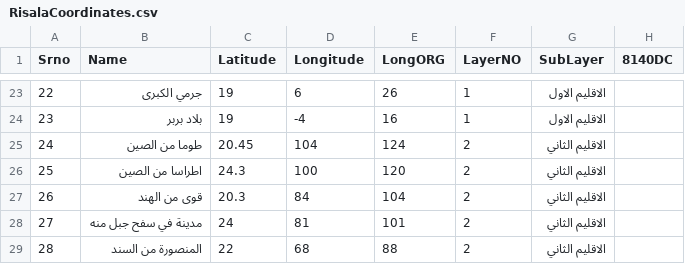
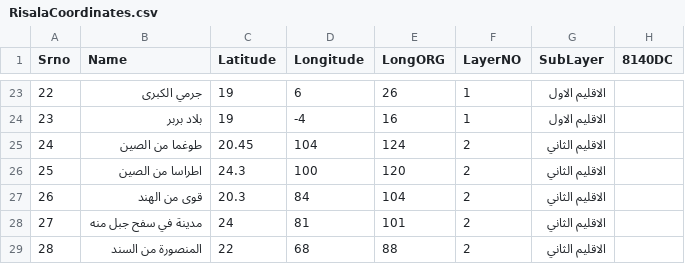
Before and after one commit to hussyhaji/GEORisalaCords, a CSV file: RisalaCoordinates.csv, drawn as a sheet; only a part is shown, gaps mark what is left out; the diff names each change by its address in the sheet, - before the commit and + after, or states it on an @@ line.

Commit message:
Describe your updates here

```diff
--- a/RisalaCoordinates.csv
+++ b/RisalaCoordinates.csv
-B25 (Name): طوما من الصين
+B25 (Name): طوغما من الصين
```
